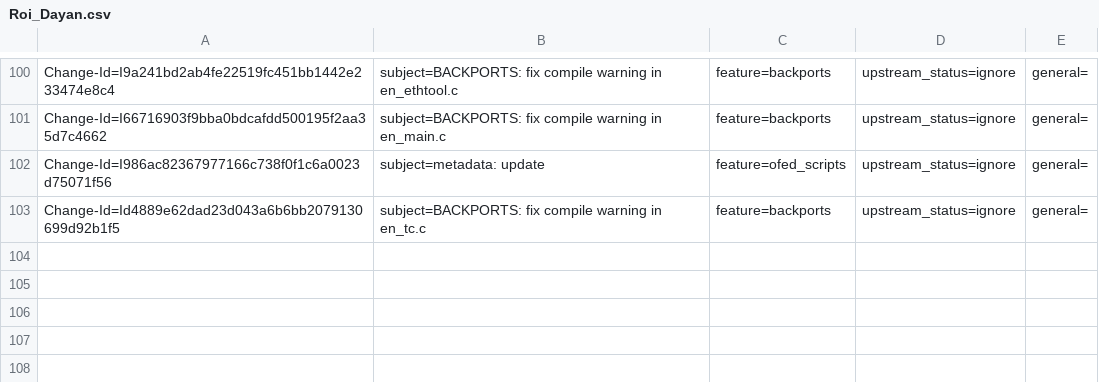
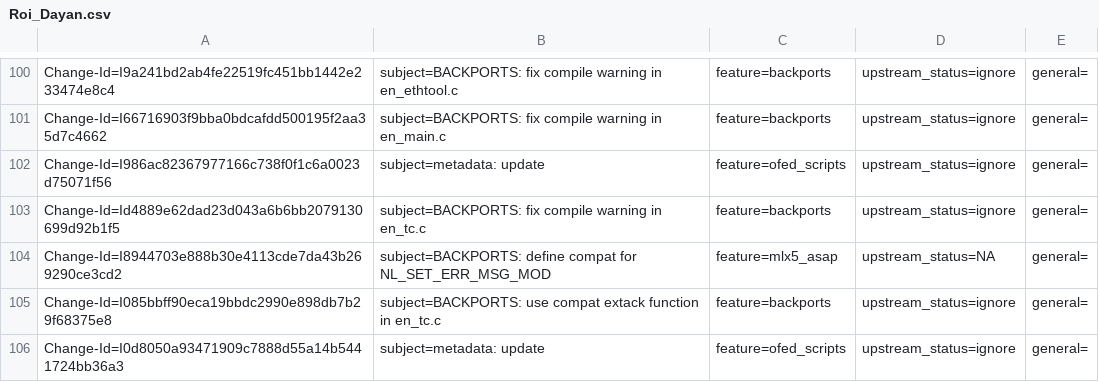
Before and after one commit to huynguyen85/temp_ipsec_inline_ofed_4_7, a CSV file: metadata/Roi_Dayan.csv, drawn as a sheet; only a part is shown, gaps mark what is left out.

Commit message:
metadata: update
Issue: 1900568
Change-Id: I0d8050a93471909c7888d55a14b5441724bb36a3
Signed-off-by: Roi Dayan <roid@mellanox.com>

```diff
--- a/metadata/Roi_Dayan.csv
+++ b/metadata/Roi_Dayan.csv
@@ -103 +103,4 @@ Change-Id=I986ac82367977166c738f0f1c6a0023d75071f56; subject=metadata: update; f
 Change-Id=Id4889e62dad23d043a6b6bb2079130699d92b1f5; subject=BACKPORTS: fix compile warning in en_tc.c; feature=backports; upstream_status=ignore; general=;
+Change-Id=I8944703e888b30e4113cde7da43b269290ce3cd2; subject=BACKPORTS: define compat for NL_SET_ERR_MSG_MOD; feature=mlx5_asap; upstream_status=NA; general=;
+Change-Id=I085bbff90eca19bbdc2990e898db7b29f68375e8; subject=BACKPORTS: use compat extack function in en_tc.c; feature=backports; upstream_status=ignore; general=;
+Change-Id=I0d8050a93471909c7888d55a14b5441724bb36a3; subject=metadata: update; feature=ofed_scripts; upstream_status=ignore; general=;
```
